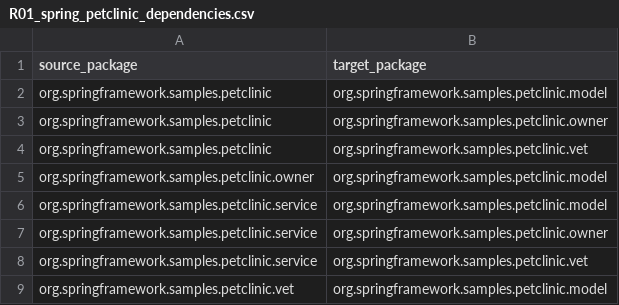
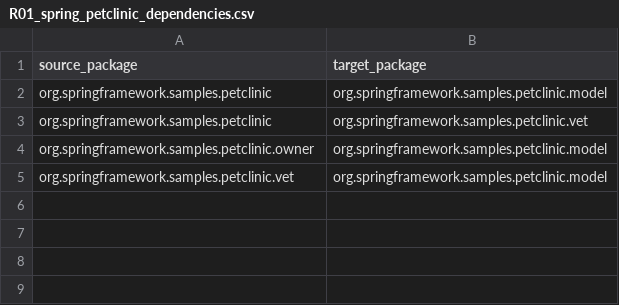
Before and after one commit to Dini-s/J26-SE-327, a CSV file: project/data/dependencies/R01_spring_petclinic_dependencies.csv, drawn as a sheet.

```diff
--- a/project/data/dependencies/R01_spring_petclinic_dependencies.csv
+++ b/project/data/dependencies/R01_spring_petclinic_dependencies.csv
@@ -2,8 +2,4 @@ source_package,target_package
 org.springframework.samples.petclinic,org.springframework.samples.petclinic.model
-org.springframework.samples.petclinic,org.springframework.samples.petclinic.owner
 org.springframework.samples.petclinic,org.springframework.samples.petclinic.vet
 org.springframework.samples.petclinic.owner,org.springframework.samples.petclinic.model
-org.springframework.samples.petclinic.service,org.springframework.samples.petclinic.model
-org.springframework.samples.petclinic.service,org.springframework.samples.petclinic.owner
-org.springframework.samples.petclinic.service,org.springframework.samples.petclinic.vet
 org.springframework.samples.petclinic.vet,org.springframework.samples.petclinic.model
```
Also changed, not shown: project/data/architecture/R02_common_lang_architecture.csv, project/data/architecture/R03_jabref_architecture.csv, 11 other files.
